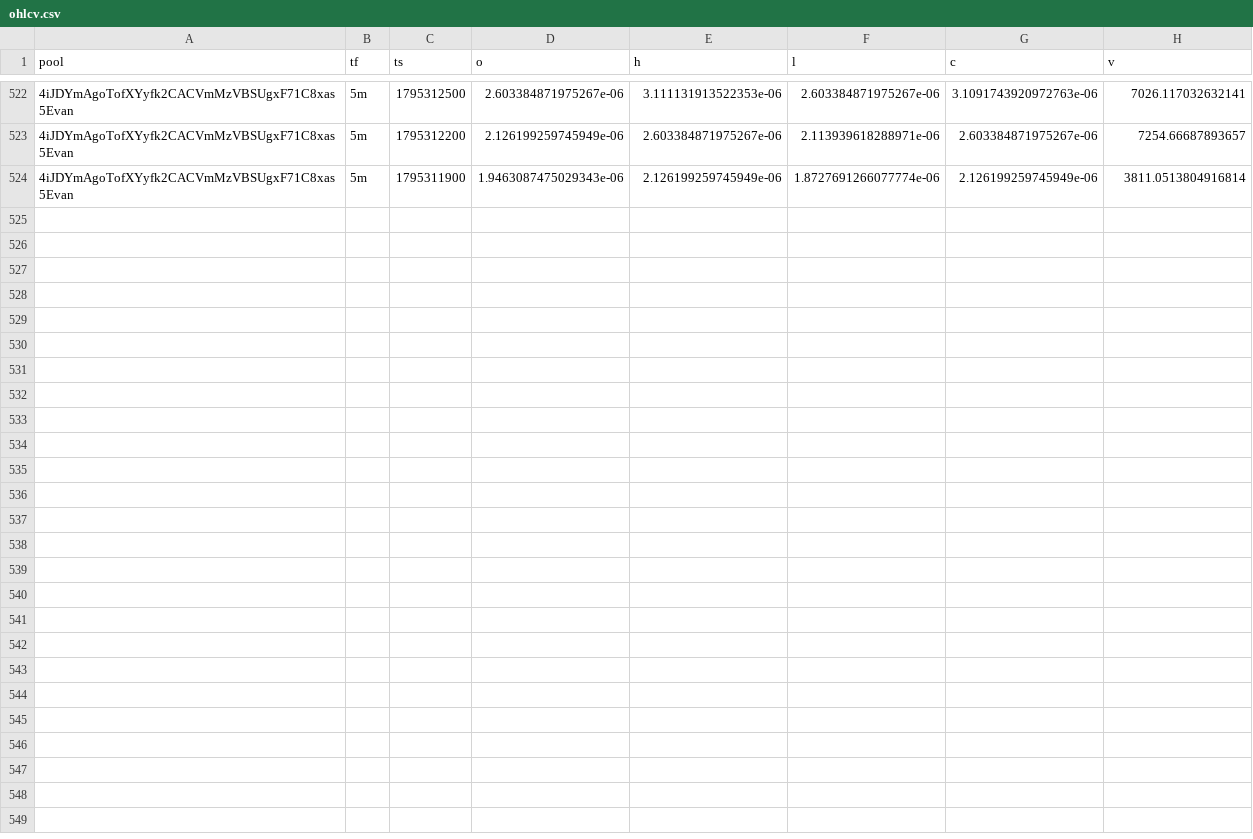
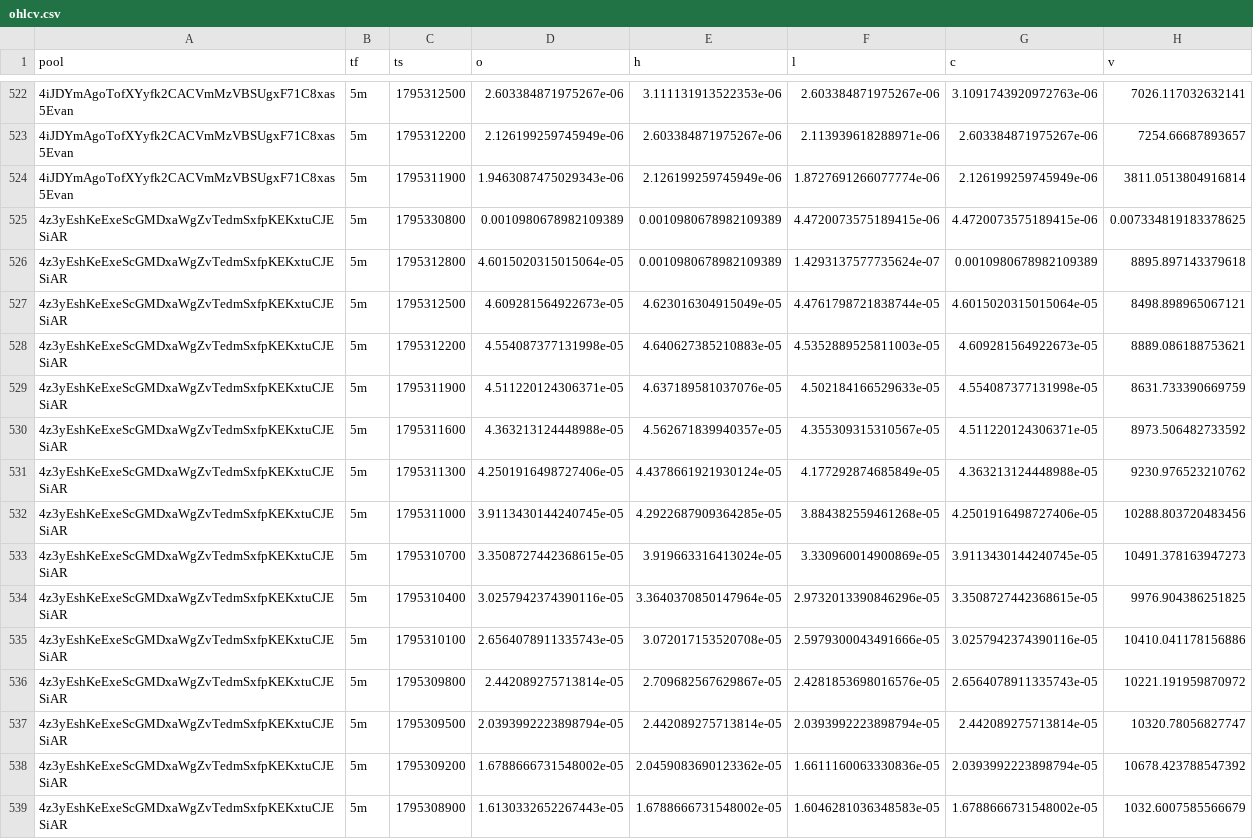
Before and after one commit to davidbobholz-stack/young-coin-collector., a CSV file: shards/2026-11-22/ohlcv.csv, drawn as a sheet; only a part is shown, gaps mark what is left out; the diff names each change by its address in the sheet, - before the commit and + after, or states it on an @@ line.

```diff
--- a/shards/2026-11-22/ohlcv.csv
+++ b/shards/2026-11-22/ohlcv.csv
+row 525: 4z3yEshKeExeScGMDxaWgZvTedmSxfpKEKxtuCJESiAR | 5m | 1795330800 | 0.0010980678982109389 | 0.0010980678982109389 | 4.4720073575189415e-06 | 4.4720073575189415e-06 | 0.007334819183378625
+row 526: 4z3yEshKeExeScGMDxaWgZvTedmSxfpKEKxtuCJESiAR | 5m | 1795312800 | 4.6015020315015064e-05 | 0.0010980678982109389 | 1.4293137577735624e-07 | 0.0010980678982109389 | 8895.897143379618
+row 527: 4z3yEshKeExeScGMDxaWgZvTedmSxfpKEKxtuCJESiAR | 5m | 1795312500 | 4.609281564922673e-05 | 4.623016304915049e-05 | 4.4761798721838744e-05 | 4.6015020315015064e-05 | 8498.898965067121
+row 528: 4z3yEshKeExeScGMDxaWgZvTedmSxfpKEKxtuCJESiAR | 5m | 1795312200 | 4.554087377131998e-05 | 4.640627385210883e-05 | 4.5352889525811003e-05 | 4.609281564922673e-05 | 8889.086188753621
+row 529: 4z3yEshKeExeScGMDxaWgZvTedmSxfpKEKxtuCJESiAR | 5m | 1795311900 | 4.511220124306371e-05 | 4.637189581037076e-05 | 4.502184166529633e-05 | 4.554087377131998e-05 | 8631.733390669759
+row 530: 4z3yEshKeExeScGMDxaWgZvTedmSxfpKEKxtuCJESiAR | 5m | 1795311600 | 4.363213124448988e-05 | 4.562671839940357e-05 | 4.355309315310567e-05 | 4.511220124306371e-05 | 8973.506482733592
+row 531: 4z3yEshKeExeScGMDxaWgZvTedmSxfpKEKxtuCJESiAR | 5m | 1795311300 | 4.2501916498727406e-05 | 4.4378661921930124e-05 | 4.177292874685849e-05 | 4.363213124448988e-05 | 9230.976523210762
+row 532: 4z3yEshKeExeScGMDxaWgZvTedmSxfpKEKxtuCJESiAR | 5m | 1795311000 | 3.9113430144240745e-05 | 4.2922687909364285e-05 | 3.884382559461268e-05 | 4.2501916498727406e-05 | 10288.803720483456
+row 533: 4z3yEshKeExeScGMDxaWgZvTedmSxfpKEKxtuCJESiAR | 5m | 1795310700 | 3.3508727442368615e-05 | 3.919663316413024e-05 | 3.330960014900869e-05 | 3.9113430144240745e-05 | 10491.378163947273
+row 534: 4z3yEshKeExeScGMDxaWgZvTedmSxfpKEKxtuCJESiAR | 5m | 1795310400 | 3.0257942374390116e-05 | 3.3640370850147964e-05 | 2.9732013390846296e-05 | 3.3508727442368615e-05 | 9976.904386251825
+row 535: 4z3yEshKeExeScGMDxaWgZvTedmSxfpKEKxtuCJESiAR | 5m | 1795310100 | 2.6564078911335743e-05 | 3.072017153520708e-05 | 2.5979300043491666e-05 | 3.0257942374390116e-05 | 10410.041178156886
+row 536: 4z3yEshKeExeScGMDxaWgZvTedmSxfpKEKxtuCJESiAR | 5m | 1795309800 | 2.442089275713814e-05 | 2.709682567629867e-05 | 2.4281853698016576e-05 | 2.6564078911335743e-05 | 10221.191959870972
+row 537: 4z3yEshKeExeScGMDxaWgZvTedmSxfpKEKxtuCJESiAR | 5m | 1795309500 | 2.0393992223898794e-05 | 2.442089275713814e-05 | 2.0393992223898794e-05 | 2.442089275713814e-05 | 10320.78056827747
+row 538: 4z3yEshKeExeScGMDxaWgZvTedmSxfpKEKxtuCJESiAR | 5m | 1795309200 | 1.6788666731548002e-05 | 2.0459083690123362e-05 | 1.6611160063330836e-05 | 2.0393992223898794e-05 | 10678.423788547392
+row 539: 4z3yEshKeExeScGMDxaWgZvTedmSxfpKEKxtuCJESiAR | 5m | 1795308900 | 1.6130332652267443e-05 | 1.6788666731548002e-05 | 1.6046281036348583e-05 | 1.6788666731548002e-05 | 1032.6007585566679
```
Also changed, not shown: 12 other files.
